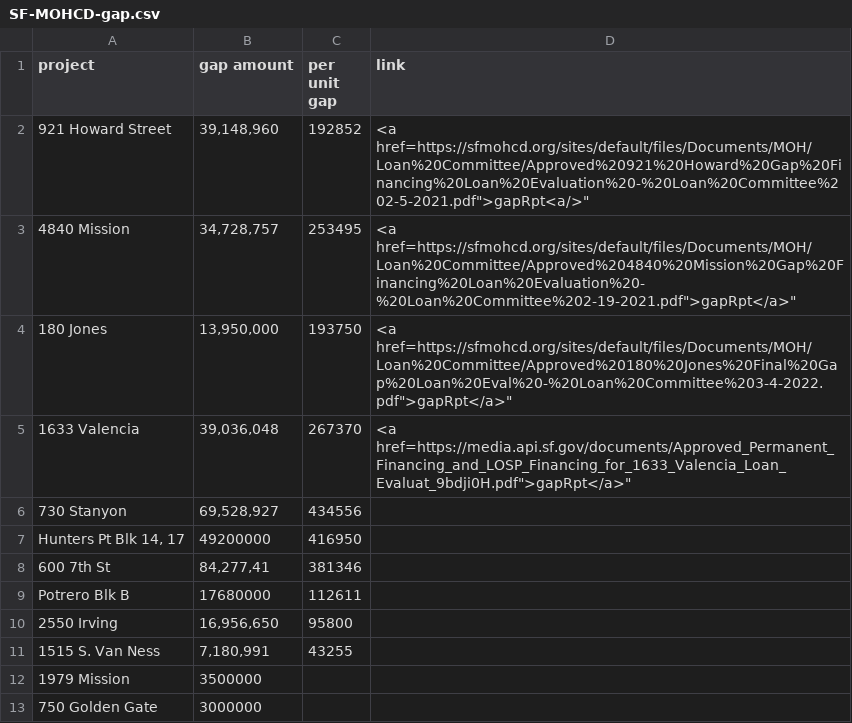
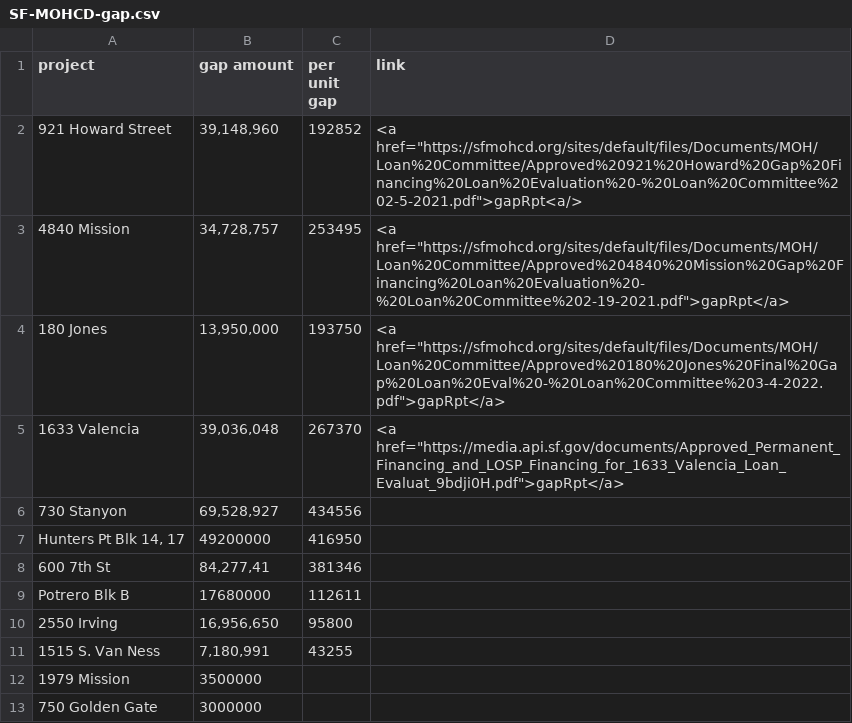
Before and after one commit to rowntreerob/reports, a CSV file: SF-MOHCD-gap.csv, drawn as a sheet.

Commit message:
Update SF-MOHCD-gap.csv

```diff
--- a/SF-MOHCD-gap.csv
+++ b/SF-MOHCD-gap.csv
@@ -1,6 +1,6 @@
 project,gap amount,per unit gap,link
-921 Howard Street,"39,148,960",192852,"<a href="https://sfmohcd.org/sites/default/files/Documents/MOH/Loan%20Committee/Approved%20921%20Howard%20Gap%20Financing%20Loan%20Evaluation%20-%20Loan%20Committee%202-5-2021.pdf">gapRpt<a/>"
-4840 Mission,"34,728,757",253495,"<a href="https://sfmohcd.org/sites/default/files/Documents/MOH/Loan%20Committee/Approved%204840%20Mission%20Gap%20Financing%20Loan%20Evaluation%20-%20Loan%20Committee%202-19-2021.pdf">gapRpt</a>"
-180 Jones,"13,950,000",193750,"<a href="https://sfmohcd.org/sites/default/files/Documents/MOH/Loan%20Committee/Approved%20180%20Jones%20Final%20Gap%20Loan%20Eval%20-%20Loan%20Committee%203-4-2022.pdf">gapRpt</a>"
-1633 Valencia,"39,036,048",267370,"<a href="https://media.api.sf.gov/documents/Approved_Permanent_Financing_and_LOSP_Financing_for_1633_Valencia_Loan_Evaluat_9bdji0H.pdf">gapRpt</a>"
+921 Howard Street,"39,148,960",192852,"<a href=""https://sfmohcd.org/sites/default/files/Documents/MOH/Loan%20Committee/Approved%20921%20Howard%20Gap%20Financing%20Loan%20Evaluation%20-%20Loan%20Committee%202-5-2021.pdf"">gapRpt<a/>"
+4840 Mission,"34,728,757",253495,"<a href=""https://sfmohcd.org/sites/default/files/Documents/MOH/Loan%20Committee/Approved%204840%20Mission%20Gap%20Financing%20Loan%20Evaluation%20-%20Loan%20Committee%202-19-2021.pdf"">gapRpt</a>"
+180 Jones,"13,950,000",193750,"<a href=""https://sfmohcd.org/sites/default/files/Documents/MOH/Loan%20Committee/Approved%20180%20Jones%20Final%20Gap%20Loan%20Eval%20-%20Loan%20Committee%203-4-2022.pdf"">gapRpt</a>"
+1633 Valencia,"39,036,048",267370,"<a href=""https://media.api.sf.gov/documents/Approved_Permanent_Financing_and_LOSP_Financing_for_1633_Valencia_Loan_Evaluat_9bdji0H.pdf"">gapRpt</a>"
 730 Stanyon ,"69,528,927",434556,
```
